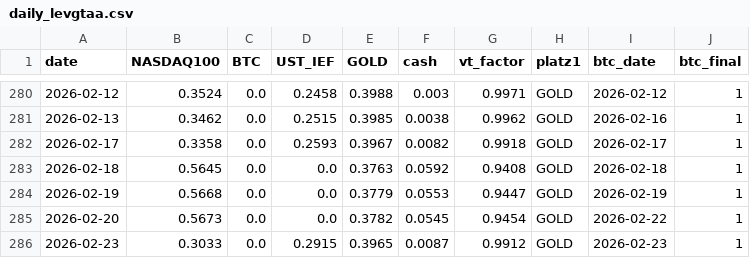
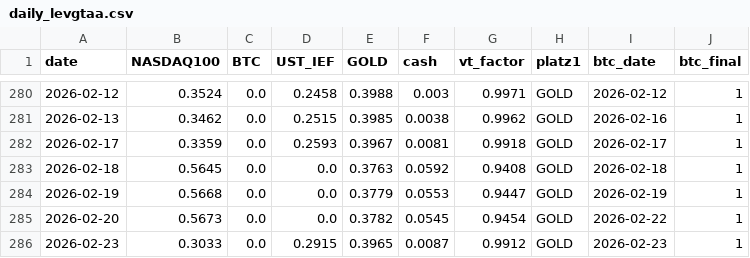
Before and after one commit to Sin3qz/Strategies-dashboard, a CSV file: data/daily_levgtaa.csv, drawn as a sheet; only a part is shown, gaps mark what is left out.

```diff
--- a/data/daily_levgtaa.csv
+++ b/data/daily_levgtaa.csv
@@ -281,3 +281,3 @@ date,NASDAQ100,BTC,UST_IEF,GOLD,cash,vt_factor,platz1,btc_date,btc_final
 2026-02-13,0.3462,0.0,0.2515,0.3985,0.0038,0.9962,GOLD,2026-02-16,1
-2026-02-17,0.3358,0.0,0.2593,0.3967,0.0082,0.9918,GOLD,2026-02-17,1
+2026-02-17,0.3359,0.0,0.2593,0.3967,0.0081,0.9918,GOLD,2026-02-17,1
 2026-02-18,0.5645,0.0,0.0,0.3763,0.0592,0.9408,GOLD,2026-02-18,1
```
Also changed, not shown: data/daily_levtips.csv, data/equity.csv, 5 other files.
